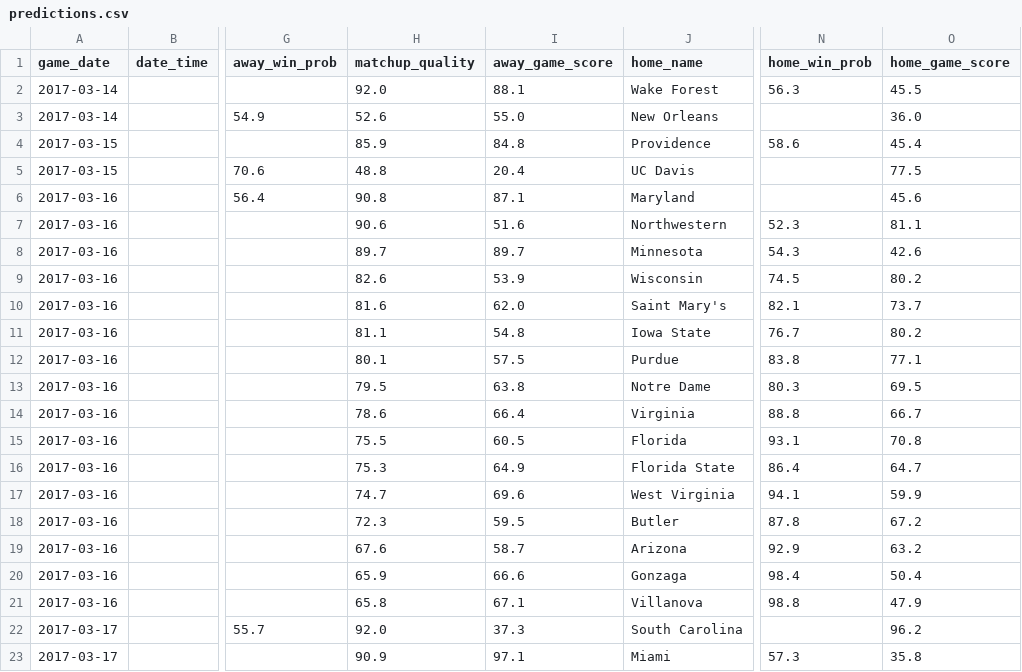
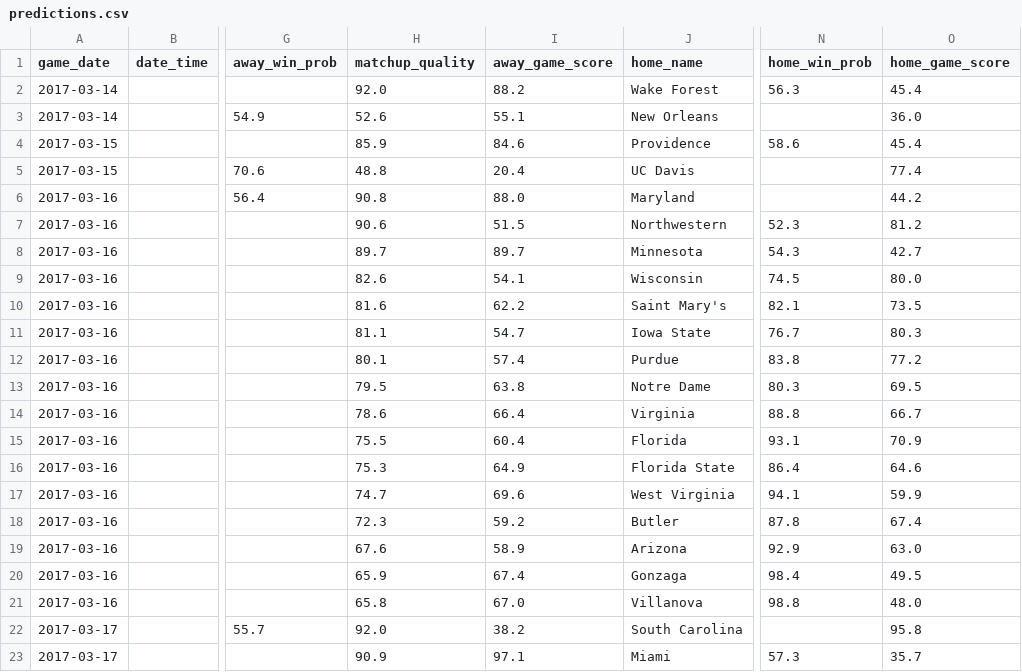
Before and after one commit to octonion/basketball-m, a CSV file: espn/csv/predictions.csv, drawn as a sheet; only a part is shown, gaps mark what is left out; the diff covers the shown part only; the diff names each change by its address in the sheet, - before the commit and + after, or states it on an @@ line.

```diff
--- a/espn/csv/predictions.csv
+++ b/espn/csv/predictions.csv
-I2 (away_game_score): 88.1
+I2 (away_game_score): 88.2
-O2 (home_game_score): 45.5
+O2 (home_game_score): 45.4
-I3 (away_game_score): 55.0
+I3 (away_game_score): 55.1
-I4 (away_game_score): 84.8
+I4 (away_game_score): 84.6
-O5 (home_game_score): 77.5
+O5 (home_game_score): 77.4
-I6 (away_game_score): 87.1
+I6 (away_game_score): 88.0
-O6 (home_game_score): 45.6
+O6 (home_game_score): 44.2
-I7 (away_game_score): 51.6
+I7 (away_game_score): 51.5
-O7 (home_game_score): 81.1
+O7 (home_game_score): 81.2
-O8 (home_game_score): 42.6
+O8 (home_game_score): 42.7
-I9 (away_game_score): 53.9
+I9 (away_game_score): 54.1
-O9 (home_game_score): 80.2
+O9 (home_game_score): 80.0
-I10 (away_game_score): 62.0
+I10 (away_game_score): 62.2
-O10 (home_game_score): 73.7
+O10 (home_game_score): 73.5
-I11 (away_game_score): 54.8
+I11 (away_game_score): 54.7
-O11 (home_game_score): 80.2
+O11 (home_game_score): 80.3
-I12 (away_game_score): 57.5
+I12 (away_game_score): 57.4
-O12 (home_game_score): 77.1
+O12 (home_game_score): 77.2
-I15 (away_game_score): 60.5
+I15 (away_game_score): 60.4
-O15 (home_game_score): 70.8
+O15 (home_game_score): 70.9
-O16 (home_game_score): 64.7
+O16 (home_game_score): 64.6
-I18 (away_game_score): 59.5
+I18 (away_game_score): 59.2
-O18 (home_game_score): 67.2
+O18 (home_game_score): 67.4
-I19 (away_game_score): 58.7
+I19 (away_game_score): 58.9
-O19 (home_game_score): 63.2
+O19 (home_game_score): 63.0
-I20 (away_game_score): 66.6
+I20 (away_game_score): 67.4
-O20 (home_game_score): 50.4
+O20 (home_game_score): 49.5
-I21 (away_game_score): 67.1
+I21 (away_game_score): 67.0
-O21 (home_game_score): 47.9
+O21 (home_game_score): 48.0
-I22 (away_game_score): 37.3
+I22 (away_game_score): 38.2
-O22 (home_game_score): 96.2
+O22 (home_game_score): 95.8
-O23 (home_game_score): 35.8
+O23 (home_game_score): 35.7
```
Also changed, not shown: 2 added rows and 82 edited cells elsewhere in this file, ncaa/csv/ncaa_records_2017.csv, ncaa/sos/current_ranking.csv, 14 other files.
